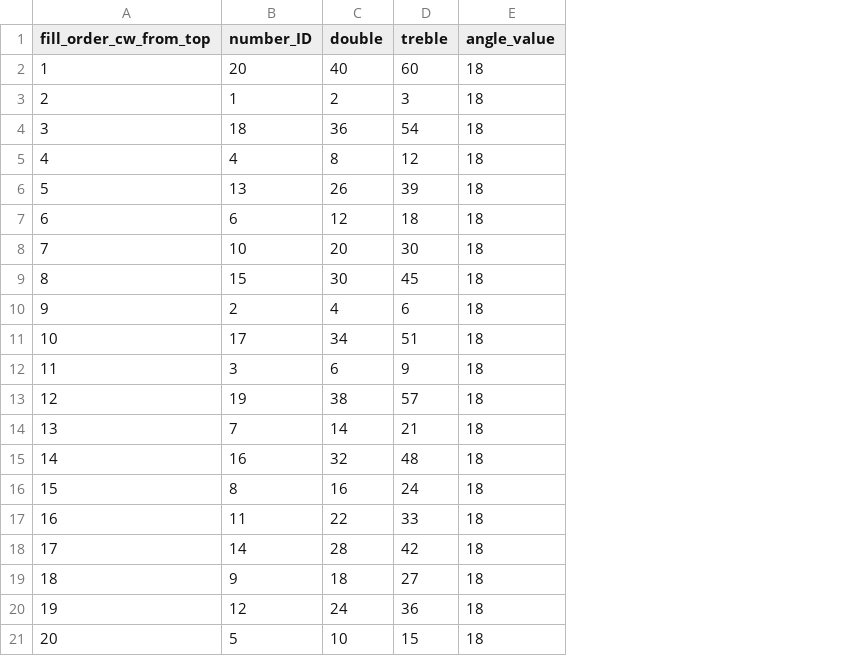
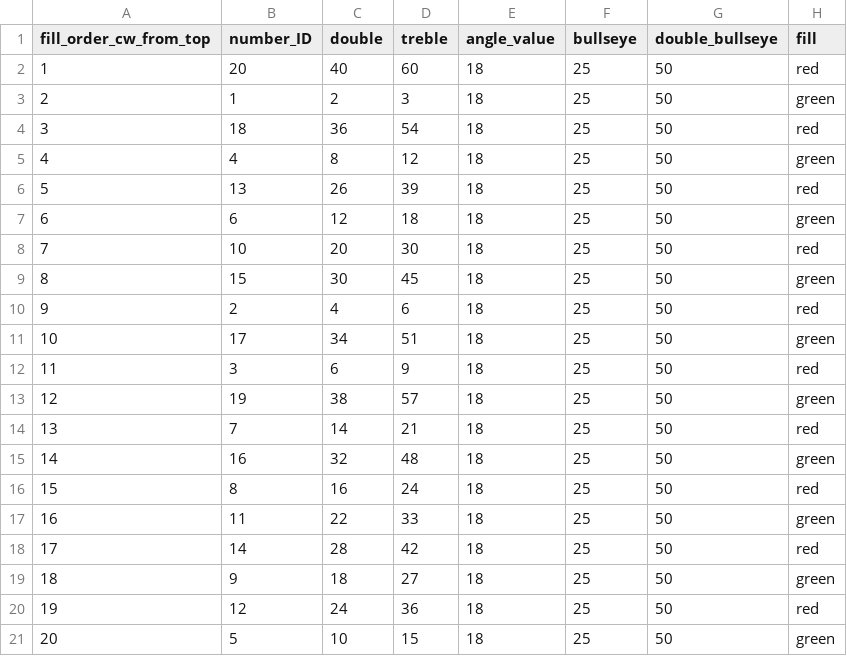
Before and after one commit to esibinga/IDV-exploratory-viz, a CSV file: data/dartboard_svg_data.csv, drawn as a sheet; the diff names each change by its address in the sheet, - before the commit and + after, or states it on an @@ line.

```diff
--- a/data/dartboard_svg_data.csv
+++ b/data/dartboard_svg_data.csv
+column F (bullseye), rows 2-21: all 25
+column G (double_bullseye), rows 2-21: all 50
+column H (fill), rows 2-21: red | green | red | green | red | green | red | green | red | green | red | green | red | green | red | green | red | green | red | green
```
Also changed, not shown: Project2/darts_data.csv, 8 other files.
